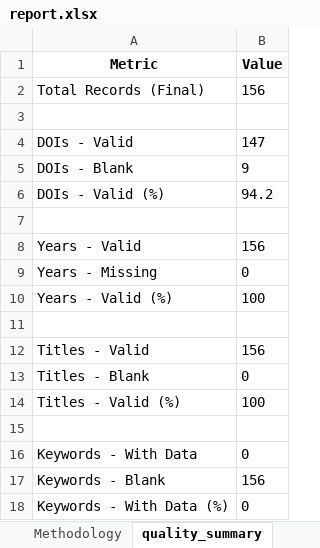
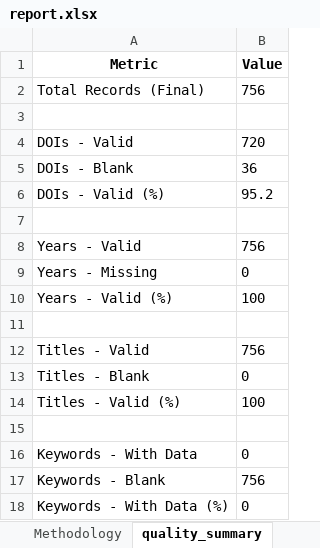
Before and after one commit to aavilesv/wos-scopus-bibliometric-pipeline, an Excel workbook: RESULTS/report.xlsx, sheet quality_summary, drawn as a sheet; values as stored, in another font and other column widths than the file's, no borders; the diff names each change by its address in the sheet, - before the commit and + after, or states it on an @@ line.

```diff
--- a/RESULTS/report.xlsx (sheet quality_summary)
+++ b/RESULTS/report.xlsx (sheet quality_summary)
-B2 (Value): 156
+B2 (Value): 756
-B4 (Value): 147
+B4 (Value): 720
-B5 (Value): 9
+B5 (Value): 36
-B6 (Value): 94.2
+B6 (Value): 95.2
-B8 (Value): 156
+B8 (Value): 756
-B12 (Value): 156
+B12 (Value): 756
-B17 (Value): 156
+B17 (Value): 756
```
Also changed, not shown: sheet doc_types_by_year, sheet raw_counts_by_year, sheet raw_citations_by_year, sheet stats_summary, sheet PRISMA_Flow, sheet dedup_distribution, RESULTS/datawos_scopus_repeatedstitles.xlsx, 53 other files.
